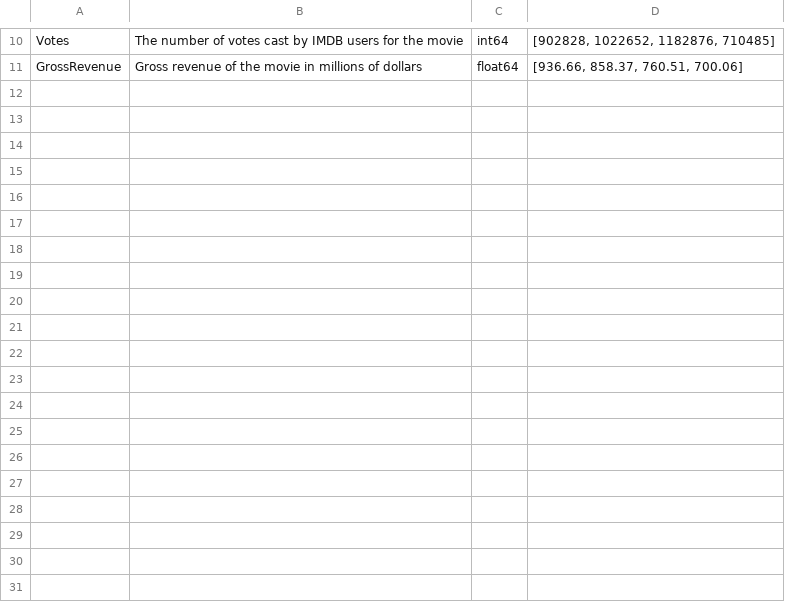
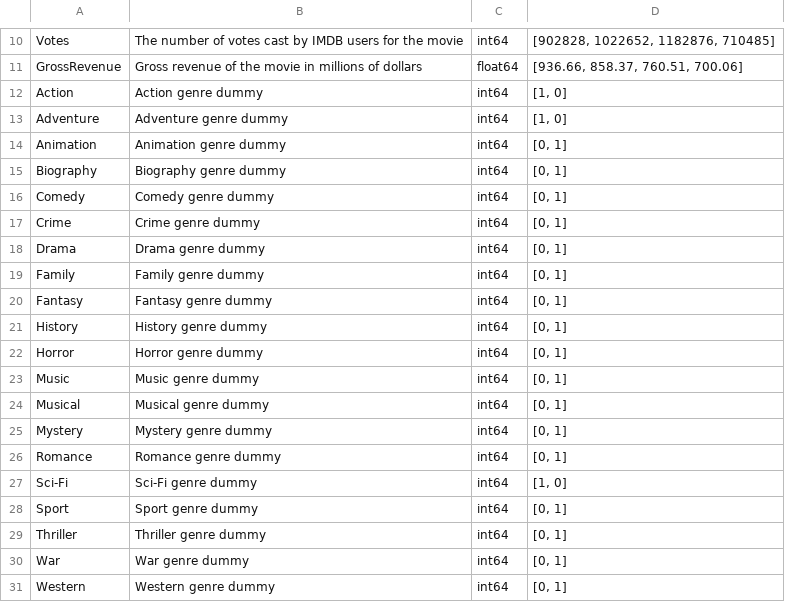
Before and after one commit to galongoria/midterm-project-imdb, a CSV file: data/clean/data_dictionary.csv, drawn as a sheet; only a part is shown, gaps mark what is left out; the diff names each change by its address in the sheet, - before the commit and + after, or states it on an @@ line.

Commit message:
Updated data_dictionary.py with dummy descriptions.

```diff
--- a/data/clean/data_dictionary.csv
+++ b/data/clean/data_dictionary.csv
+row 12: Action | Action genre dummy | int64 | [1, 0]
+row 13: Adventure | Adventure genre dummy | int64 | [1, 0]
+row 14: Animation | Animation genre dummy | int64 | [0, 1]
+row 15: Biography | Biography genre dummy | int64 | [0, 1]
+row 16: Comedy | Comedy genre dummy | int64 | [0, 1]
+row 17: Crime | Crime genre dummy | int64 | [0, 1]
+row 18: Drama | Drama genre dummy | int64 | [0, 1]
+row 19: Family | Family genre dummy | int64 | [0, 1]
+row 20: Fantasy | Fantasy genre dummy | int64 | [0, 1]
+row 21: History | History genre dummy | int64 | [0, 1]
+row 22: Horror | Horror genre dummy | int64 | [0, 1]
+row 23: Music | Music genre dummy | int64 | [0, 1]
+row 24: Musical | Musical genre dummy | int64 | [0, 1]
+row 25: Mystery | Mystery genre dummy | int64 | [0, 1]
+row 26: Romance | Romance genre dummy | int64 | [0, 1]
+row 27: Sci-Fi | Sci-Fi genre dummy | int64 | [1, 0]
+row 28: Sport | Sport genre dummy | int64 | [0, 1]
+row 29: Thriller | Thriller genre dummy | int64 | [0, 1]
+row 30: War | War genre dummy | int64 | [0, 1]
+row 31: Western | Western genre dummy | int64 | [0, 1]
```
Also changed, not shown: 1 other file.
